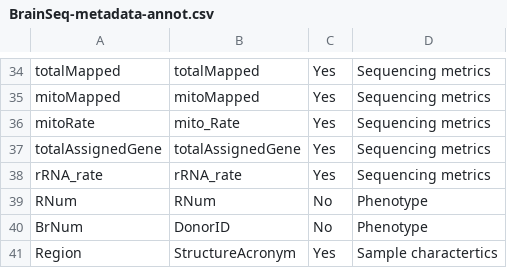
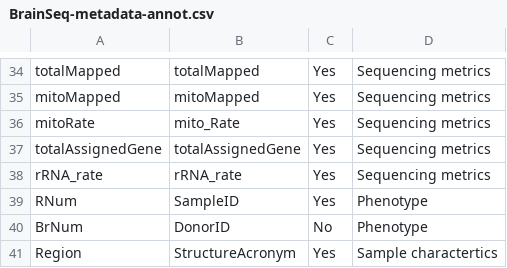
Before and after one commit to urwahnawaz/BrainIntegrativeHub, a CSV file: resources/data/annotations/BrainSeq-metadata-annot.csv, drawn as a sheet; only a part is shown, gaps mark what is left out.

```diff
--- a/resources/data/annotations/BrainSeq-metadata-annot.csv
+++ b/resources/data/annotations/BrainSeq-metadata-annot.csv
@@ -38,3 +38,3 @@ totalAssignedGene,totalAssignedGene,Yes,Sequencing metrics
 rRNA_rate,rRNA_rate,Yes,Sequencing metrics
-RNum,RNum,No,Phenotype
+RNum,SampleID,Yes,Phenotype
 BrNum,DonorID,No,Phenotype
```
Also changed, not shown: resources/data/annotations/BrainSpan-metadata-annot.csv, resources/data/annotations/GTEx-metadata-annot.csv, 3 other files.
